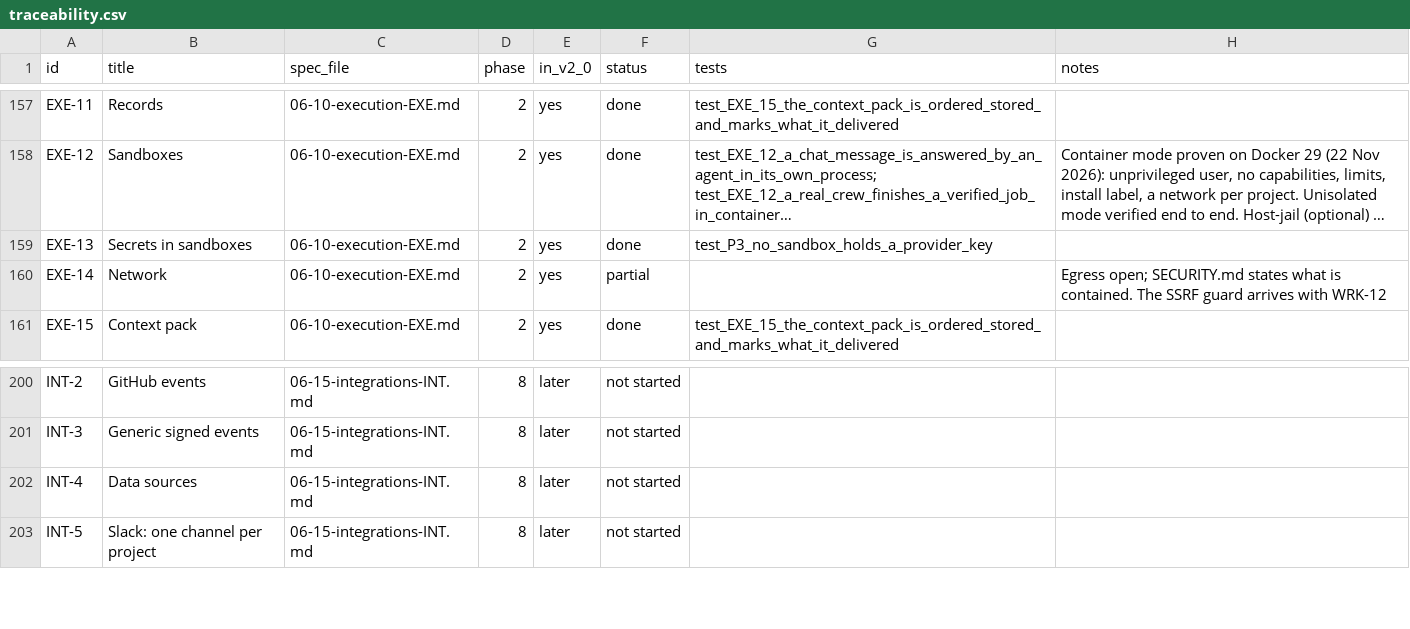
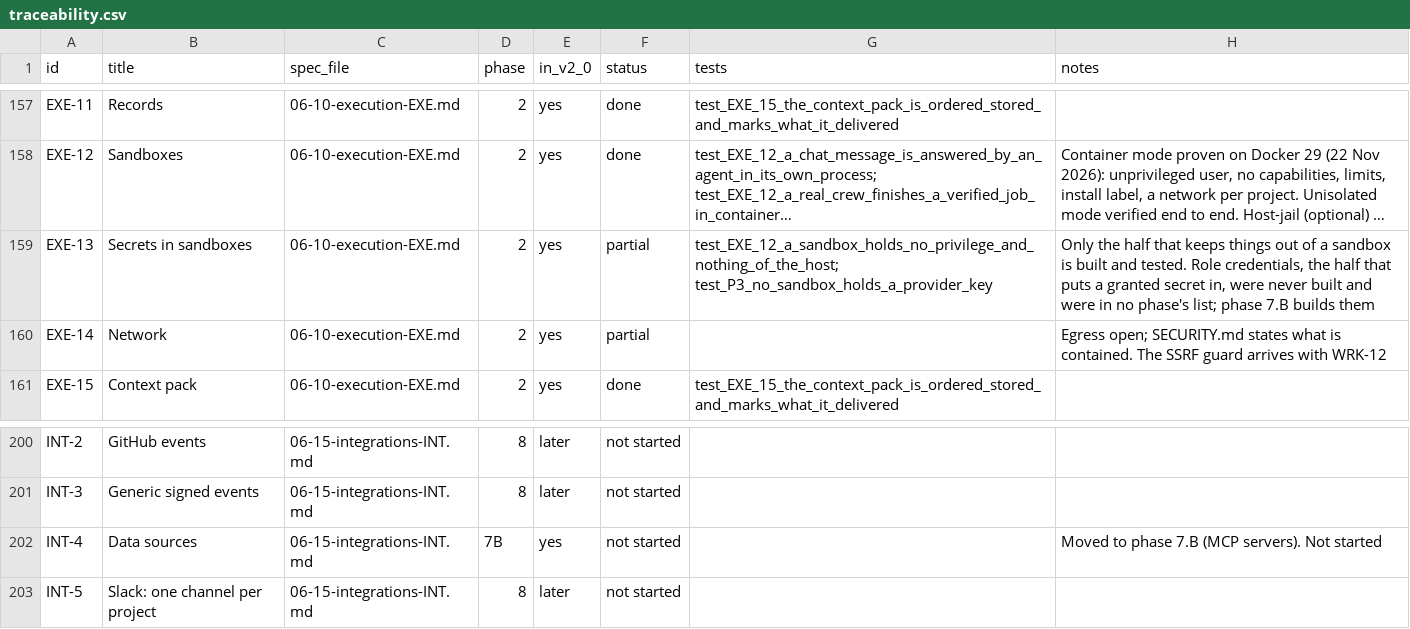
Before and after one commit to dominicplouffe/crewmind, a CSV file: docs/traceability.csv, drawn as a sheet; only a part is shown, gaps mark what is left out; long unchanged cells end in …; the diff names each change by its address in the sheet, - before the commit and + after, or states it on an @@ line.

```diff
--- a/docs/traceability.csv
+++ b/docs/traceability.csv
-F159 (status): done
+F159 (status): partial
-G159 (tests): test_P3_no_sandbox_holds_a_provider_key
+G159 (tests): test_EXE_12_a_sandbox_holds_no_privilege_and_nothing_of_the_host; test_P3_no_sandbox_holds_a_provider_key
-H159 (notes): (empty)
+H159 (notes): Only the half that keeps things out of a sandbox is built and tested. Role credentials, the half that puts a granted secret in, were never built and were in no phase's list; phase 7.B builds them
-D202 (phase): 8
+D202 (phase): 7B
-E202 (in_v2_0): later
+E202 (in_v2_0): yes
-H202 (notes): (empty)
+H202 (notes): Moved to phase 7.B (MCP servers). Not started
```
Also changed, not shown: 2 other files.
